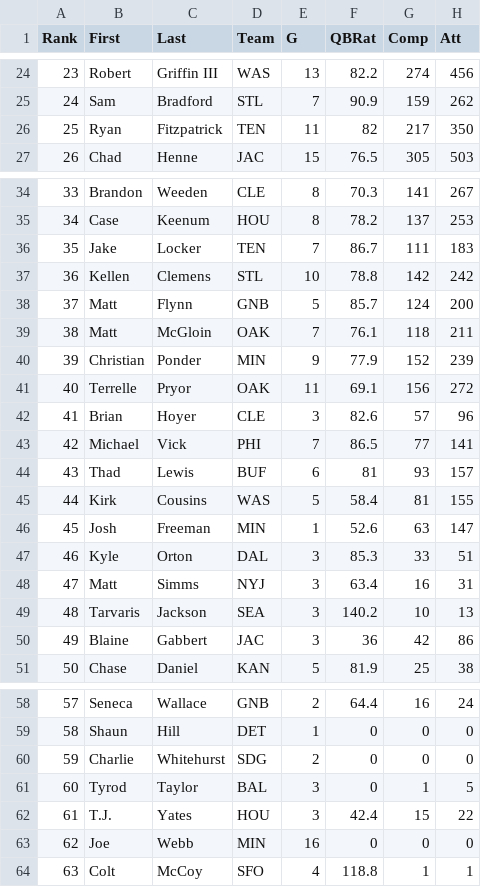
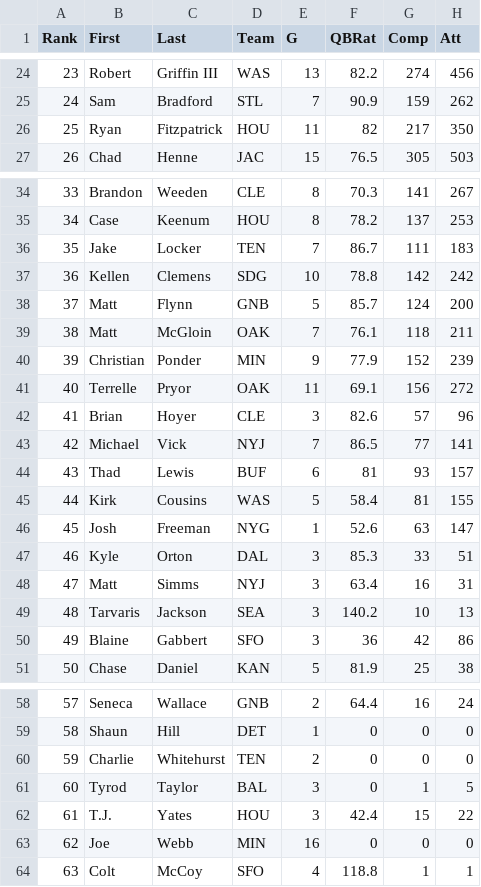
Before and after one commit to djhelbert/fantasy-football-auction-pro, a CSV file: trunk/fantasy-football-auction-pro/src/main/resources/data/2013/quarterbacks.csv, drawn as a sheet; only a part is shown, gaps mark what is left out; the diff names each change by its address in the sheet, - before the commit and + after, or states it on an @@ line.

Commit message:
Updated Team Moves

```diff
--- a/trunk/fantasy-football-auction-pro/src/main/resources/data/2013/quarterbacks.csv
+++ b/trunk/fantasy-football-auction-pro/src/main/resources/data/2013/quarterbacks.csv
-D26 (Team): TEN
+D26 (Team): HOU
-D37 (Team): STL
+D37 (Team): SDG
-D43 (Team): PHI
+D43 (Team): NYJ
-D46 (Team): MIN
+D46 (Team): NYG
-D50 (Team): JAC
+D50 (Team): SFO
-D60 (Team): SDG
+D60 (Team): TEN
```
